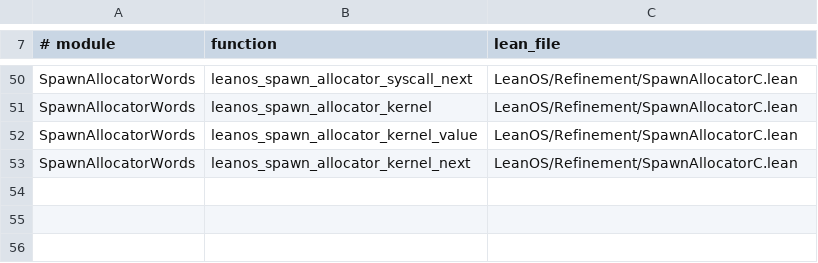
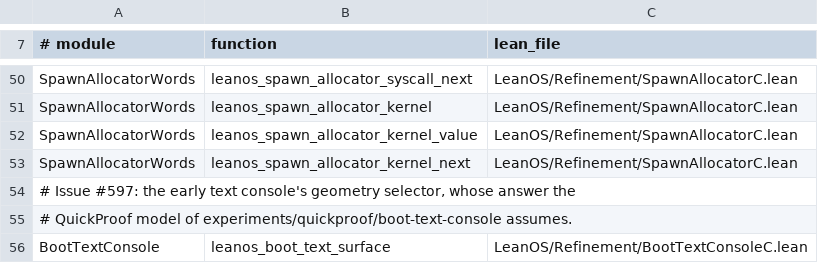
Before and after one commit to rudi-cilibrasi/leanos, a TSV file: scripts/refinement-exports.tsv, drawn as a sheet; only a part is shown, gaps mark what is left out.

```diff
--- a/scripts/refinement-exports.tsv
+++ b/scripts/refinement-exports.tsv
@@ -53 +53,4 @@ SpawnAllocatorWords	leanos_spawn_allocator_kernel_value	LeanOS/Refinement/SpawnA
 SpawnAllocatorWords	leanos_spawn_allocator_kernel_next	LeanOS/Refinement/SpawnAllocatorC.lean
+# Issue #597: the early text console's geometry selector, whose answer the
+# QuickProof model of experiments/quickproof/boot-text-console assumes.
+BootTextConsole	leanos_boot_text_surface	LeanOS/Refinement/BootTextConsoleC.lean
```
Also changed, not shown: 12 other files.
